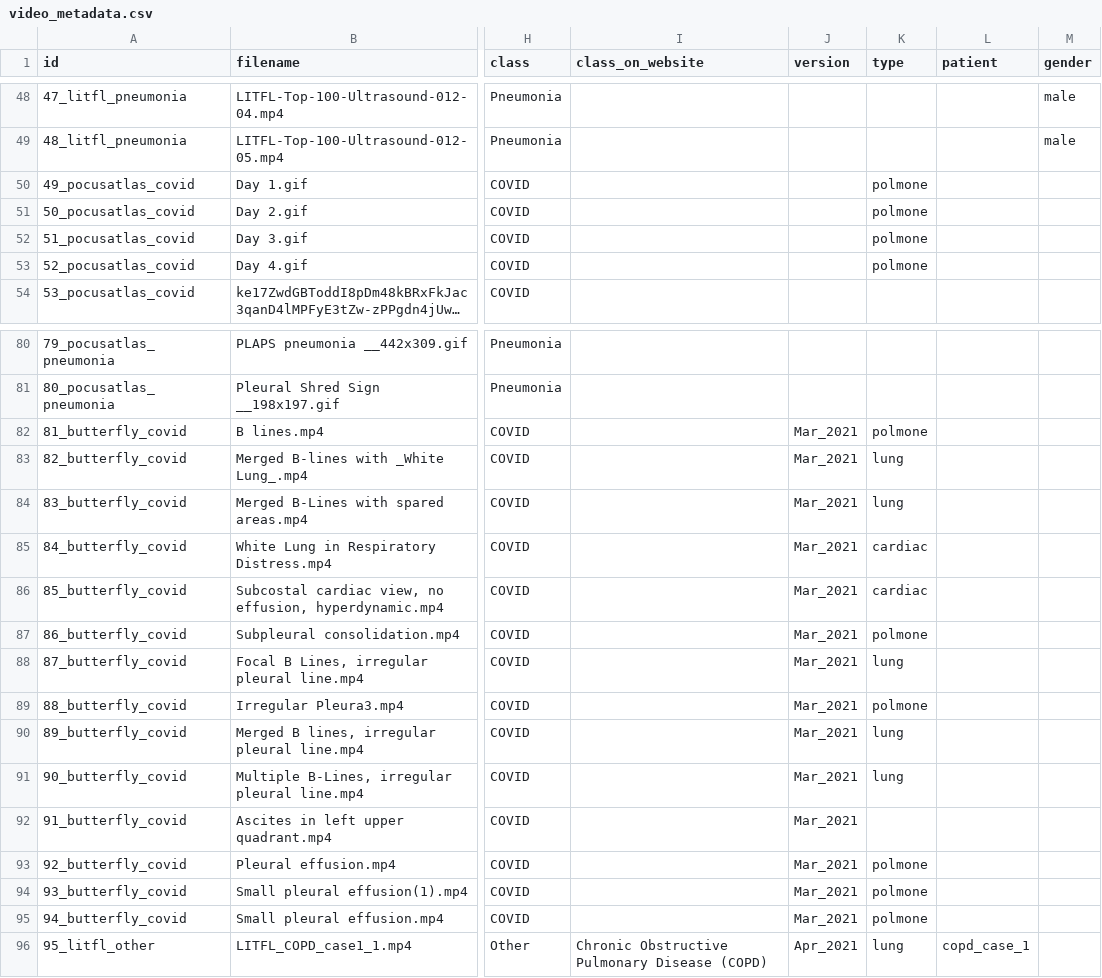
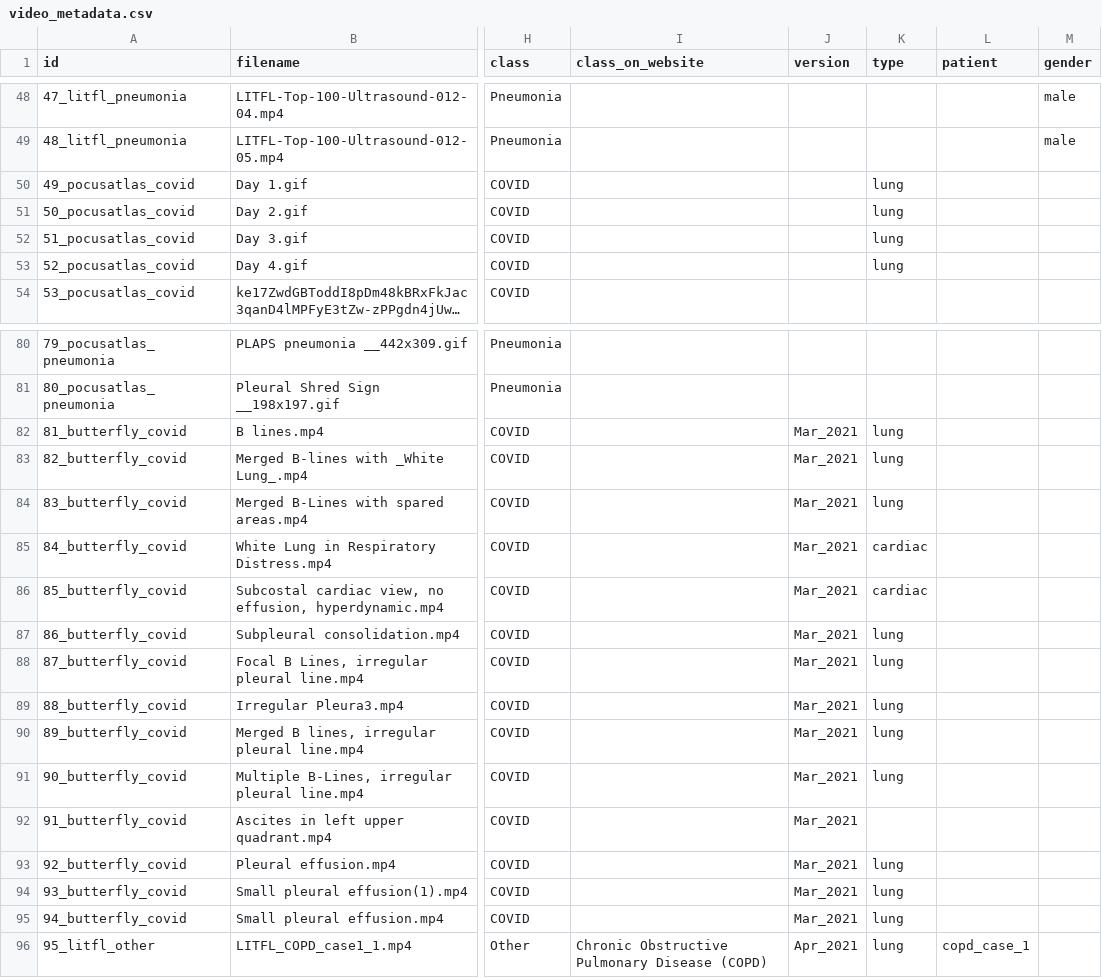
Before and after one commit to nrc-cnrc/COVID-US, a CSV file: utils/video_metadata.csv, drawn as a sheet; only a part is shown, gaps mark what is left out; long unchanged cells end in …; the diff covers the shown part only; the diff names each change by its address in the sheet, - before the commit and + after, or states it on an @@ line.

```diff
--- a/utils/video_metadata.csv
+++ b/utils/video_metadata.csv
-K50:K53 (type): polmone
+K50:K53 (type): lung
-K82 (type): polmone
+K82 (type): lung
-K87 (type): polmone
+K87 (type): lung
-K89 (type): polmone
+K89 (type): lung
-K93:K95 (type): polmone
+K93:K95 (type): lung
```
Also changed, not shown: 14 edited cells elsewhere in this file.
